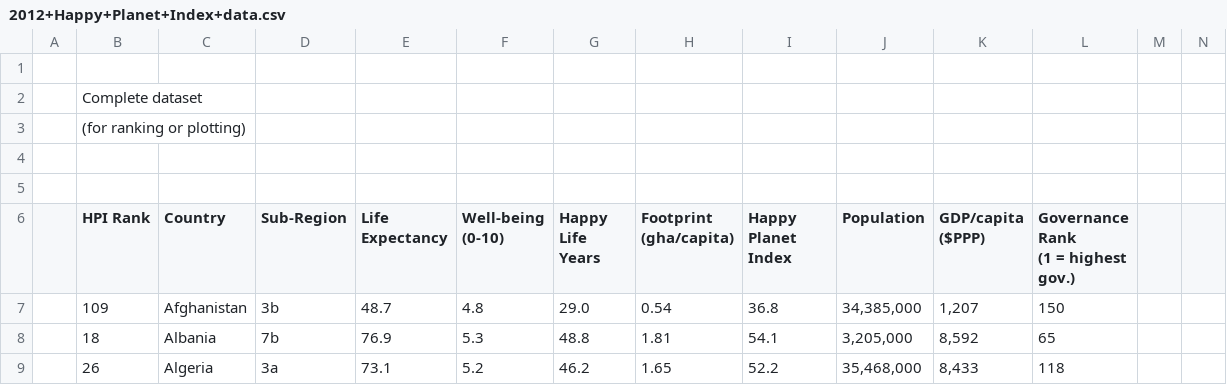
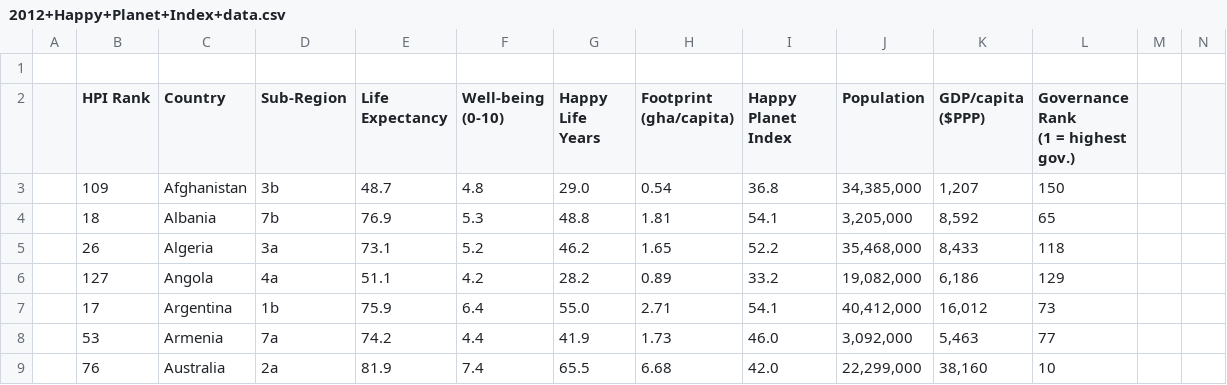
Before and after one commit to stellasylee/WorldHappinessData, a CSV file: Data/2012+Happy+Planet+Index+data.csv, drawn as a sheet; only a part is shown; the shorter side is filled out with more unchanged rows; rows hold the shown columns only; the diff names each change by its address in the sheet, - before the commit and + after, or states it on an @@ line.

Commit message:
clean

```diff
--- a/Data/2012+Happy+Planet+Index+data.csv
+++ b/Data/2012+Happy+Planet+Index+data.csv
-row 2:  | Complete dataset
-row 3:  | (for ranking or plotting)
-row 4: (empty)
-row 5: (empty)
```
